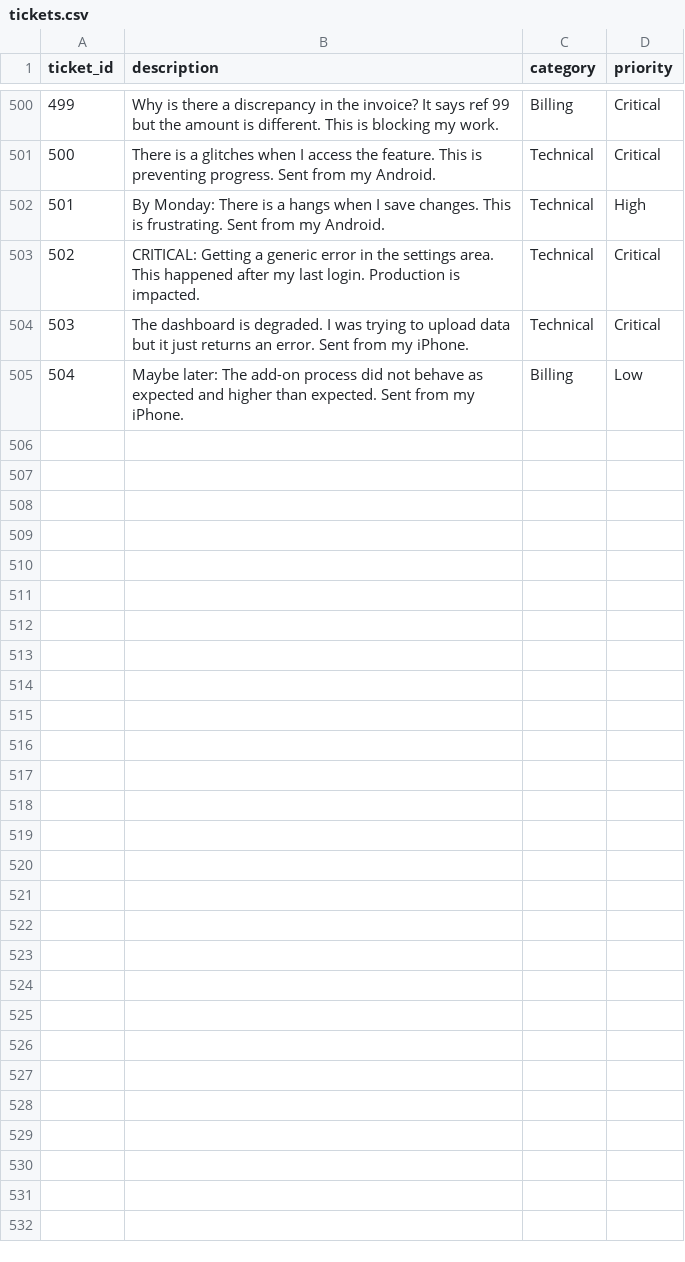
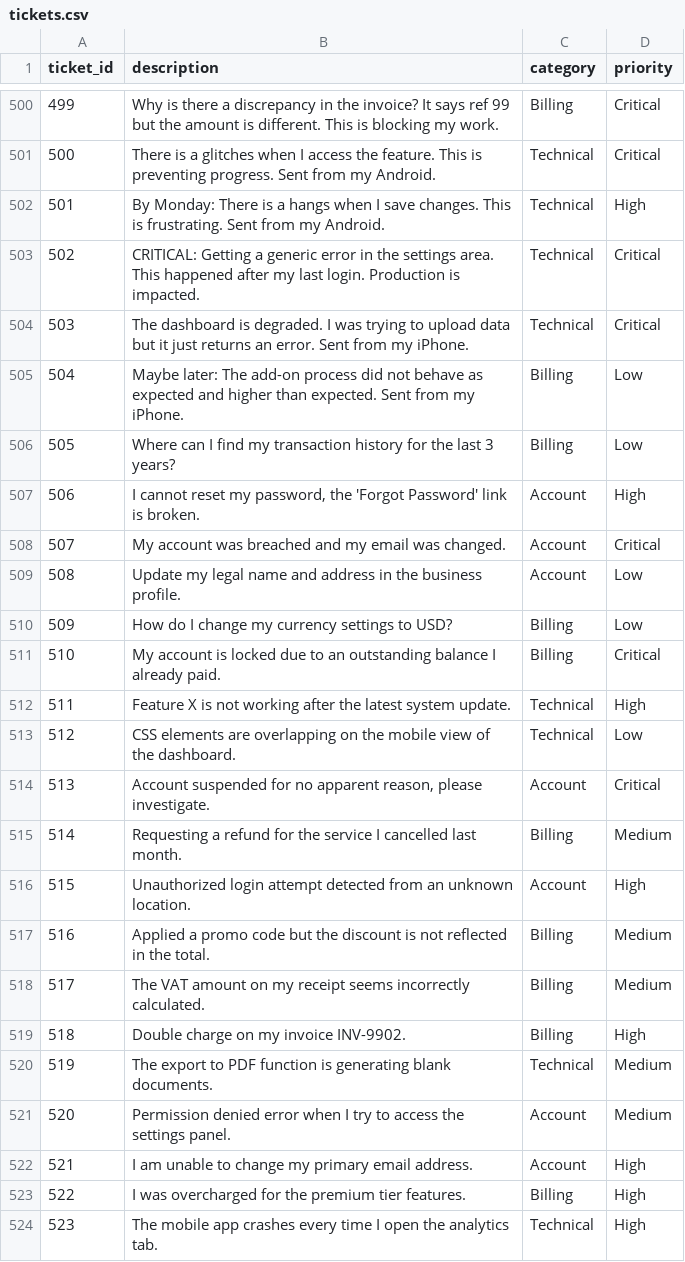
Before and after one commit to vishal171104/AICustomerSupportclassifier, a CSV file: data/tickets.csv, drawn as a sheet; only a part is shown, gaps mark what is left out; the diff covers the shown part only.

Commit message:
Enhance model dataset with 50+ new samples, finalize premium HTML UI with XAI explainability, and fix keyword extraction logic

```diff
--- a/data/tickets.csv
+++ b/data/tickets.csv
@@ -505 +505,20 @@ ticket_id,description,category,priority
 504,Maybe later: The add-on process did not behave as expected and higher than expected. Sent from my iPhone.,Billing,Low
+505,Where can I find my transaction history for the last 3 years?,Billing,Low
+506,"I cannot reset my password, the 'Forgot Password' link is broken.",Account,High
+507,My account was breached and my email was changed.,Account,Critical
+508,Update my legal name and address in the business profile.,Account,Low
+509,How do I change my currency settings to USD?,Billing,Low
+510,My account is locked due to an outstanding balance I already paid.,Billing,Critical
+511,Feature X is not working after the latest system update.,Technical,High
+512,CSS elements are overlapping on the mobile view of the dashboard.,Technical,Low
+513,"Account suspended for no apparent reason, please investigate.",Account,Critical
+514,Requesting a refund for the service I cancelled last month.,Billing,Medium
+515,Unauthorized login attempt detected from an unknown location.,Account,High
+516,Applied a promo code but the discount is not reflected in the total.,Billing,Medium
+517,The VAT amount on my receipt seems incorrectly calculated.,Billing,Medium
+518,Double charge on my invoice INV-9902.,Billing,High
+519,The export to PDF function is generating blank documents.,Technical,Medium
+520,Permission denied error when I try to access the settings panel.,Account,Medium
+521,I am unable to change my primary email address.,Account,High
+522,I was overcharged for the premium tier features.,Billing,High
+523,The mobile app crashes every time I open the analytics tab.,Technical,High
```
Also changed, not shown: 31 added rows elsewhere in this file, reports/priority_experiments.csv, 4 other files.
